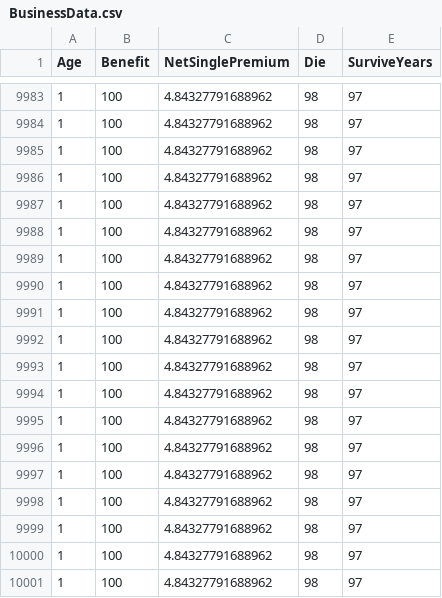
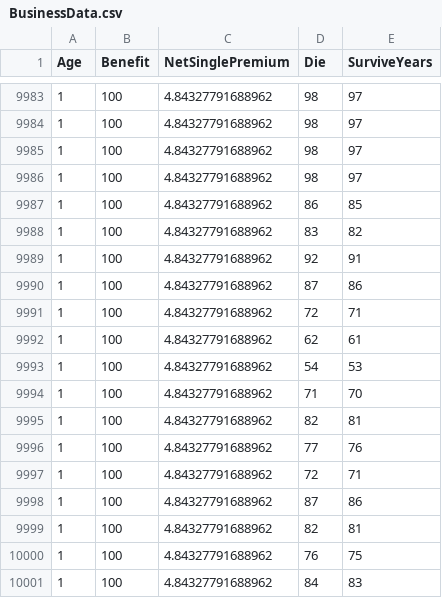
Before and after one commit to Hermann-Yepdjio/CS567_Project1, a CSV file: BusinessData.csv, drawn as a sheet; only a part is shown, gaps mark what is left out.

Commit message:
data xlsx submitted

```diff
--- a/BusinessData.csv
+++ b/BusinessData.csv
@@ -9986,16 +9986,16 @@
 1,100,4.84327791688962,98,97
-1,100,4.84327791688962,98,97
-1,100,4.84327791688962,98,97
-1,100,4.84327791688962,98,97
-1,100,4.84327791688962,98,97
-1,100,4.84327791688962,98,97
-1,100,4.84327791688962,98,97
-1,100,4.84327791688962,98,97
-1,100,4.84327791688962,98,97
-1,100,4.84327791688962,98,97
-1,100,4.84327791688962,98,97
-1,100,4.84327791688962,98,97
-1,100,4.84327791688962,98,97
-1,100,4.84327791688962,98,97
-1,100,4.84327791688962,98,97
-1,100,4.84327791688962,98,97
+1,100,4.84327791688962,86,85
+1,100,4.84327791688962,83,82
+1,100,4.84327791688962,92,91
+1,100,4.84327791688962,87,86
+1,100,4.84327791688962,72,71
+1,100,4.84327791688962,62,61
+1,100,4.84327791688962,54,53
+1,100,4.84327791688962,71,70
+1,100,4.84327791688962,82,81
+1,100,4.84327791688962,77,76
+1,100,4.84327791688962,72,71
+1,100,4.84327791688962,87,86
+1,100,4.84327791688962,82,81
+1,100,4.84327791688962,76,75
+1,100,4.84327791688962,84,83
```
Also changed, not shown: 12 other files.
